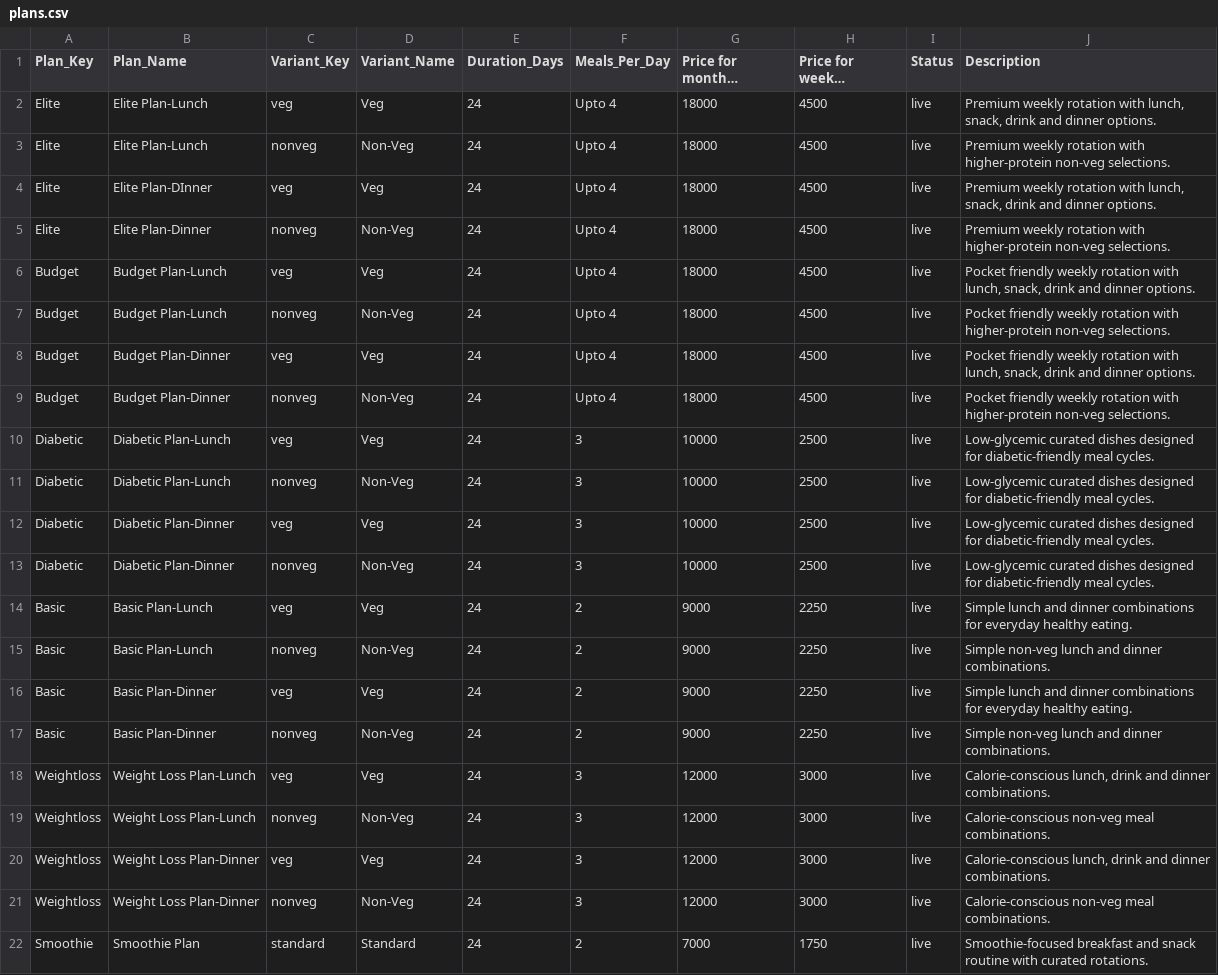
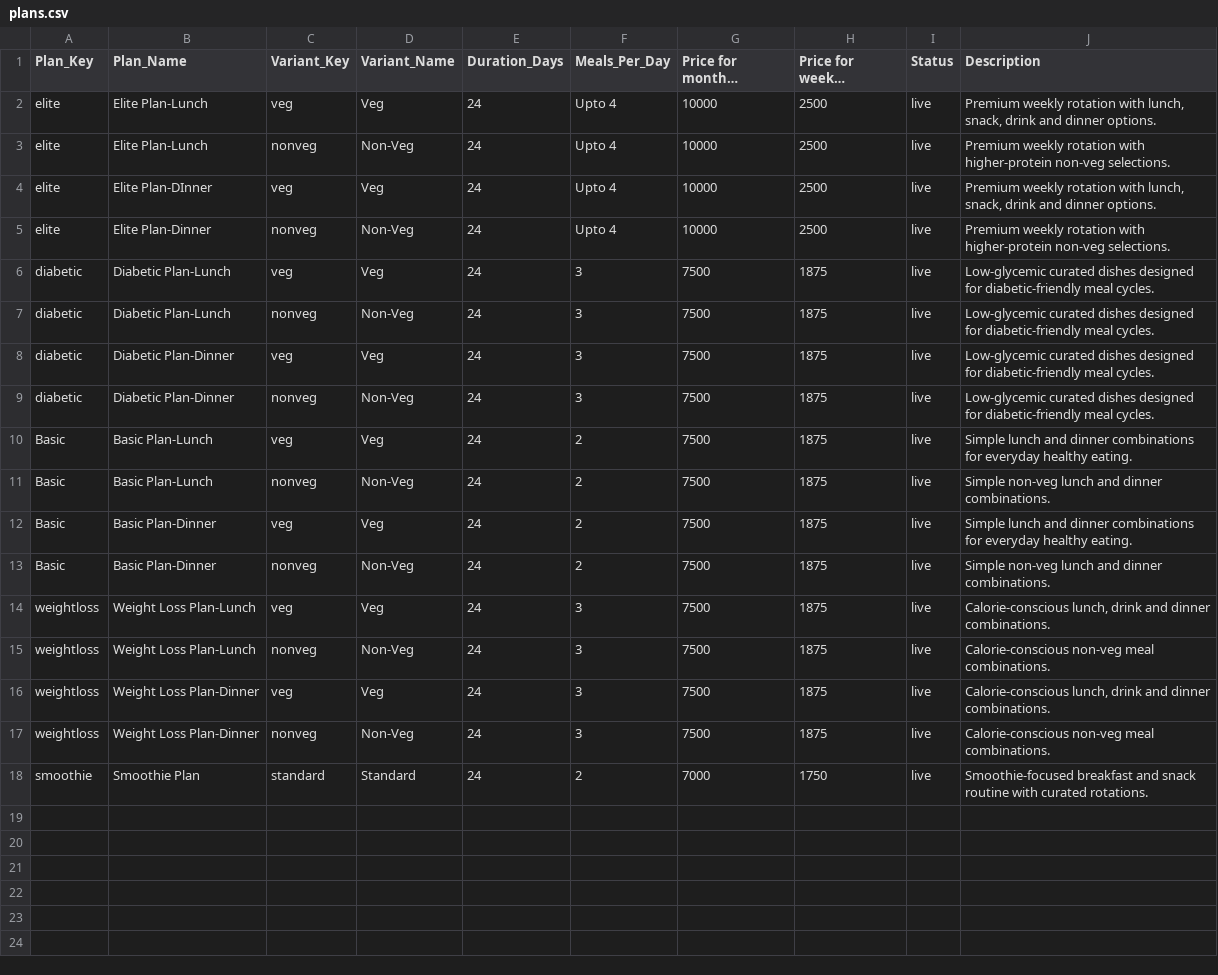
Before and after one commit to anoopspoona/cherisheverybite, a CSV file: plans.csv, drawn as a sheet; long unchanged cells end in …; removed rows and columns are numbered as before the commit, all else as after; the diff names each change by its address in the sheet, - before the commit and + after, or states it on an @@ line.

Commit message:
Add files via upload

```diff
--- a/plans.csv
+++ b/plans.csv
-A2:A5 (Plan_Key): Elite
+A2:A5 (Plan_Key): elite
-G2:G5 (Price for monthly subscription): 18000
+G2:G5 (Price for monthly subscription): 10000
-H2:H5 (Price for weekly subscription): 4500
+H2:H5 (Price for weekly subscription): 2500
-row 6: Budget | Budget Plan-Lunch | veg | Veg | 24 | Upto 4 | 18000 | 4500 | live | Pocket friendly weekly rotation with lunch, snack, drink and dinner options.
-row 7: Budget | Budget Plan-Lunch | nonveg | Non-Veg | 24 | Upto 4 | 18000 | 4500 | live | Pocket friendly weekly rotation with higher-protein non-veg selections.
-row 8: Budget | Budget Plan-Dinner | veg | Veg | 24 | Upto 4 | 18000 | 4500 | live | Pocket friendly weekly rotation with lunch, snack, drink and dinner options.
-row 9: Budget | Budget Plan-Dinner | nonveg | Non-Veg | 24 | Upto 4 | 18000 | 4500 | live | Pocket friendly weekly rotation with higher-protein non-veg selections.
-A6:A9 (Plan_Key): Diabetic
+A6:A9 (Plan_Key): diabetic
-G6:G9 (Price for monthly subscription): 10000
+G6:G9 (Price for monthly subscription): 7500
-H6:H9 (Price for weekly subscription): 2500
+H6:H9 (Price for weekly subscription): 1875
-G10:G13 (Price for monthly subscription): 9000
+G10:G13 (Price for monthly subscription): 7500
-H10:H13 (Price for weekly subscription): 2250
+H10:H13 (Price for weekly subscription): 1875
-A14:A17 (Plan_Key): Weightloss
+A14:A17 (Plan_Key): weightloss
-G14:G17 (Price for monthly subscription): 12000
+G14:G17 (Price for monthly subscription): 7500
-H14:H17 (Price for weekly subscription): 3000
+H14:H17 (Price for weekly subscription): 1875
-A18 (Plan_Key): Smoothie
+A18 (Plan_Key): smoothie
```
